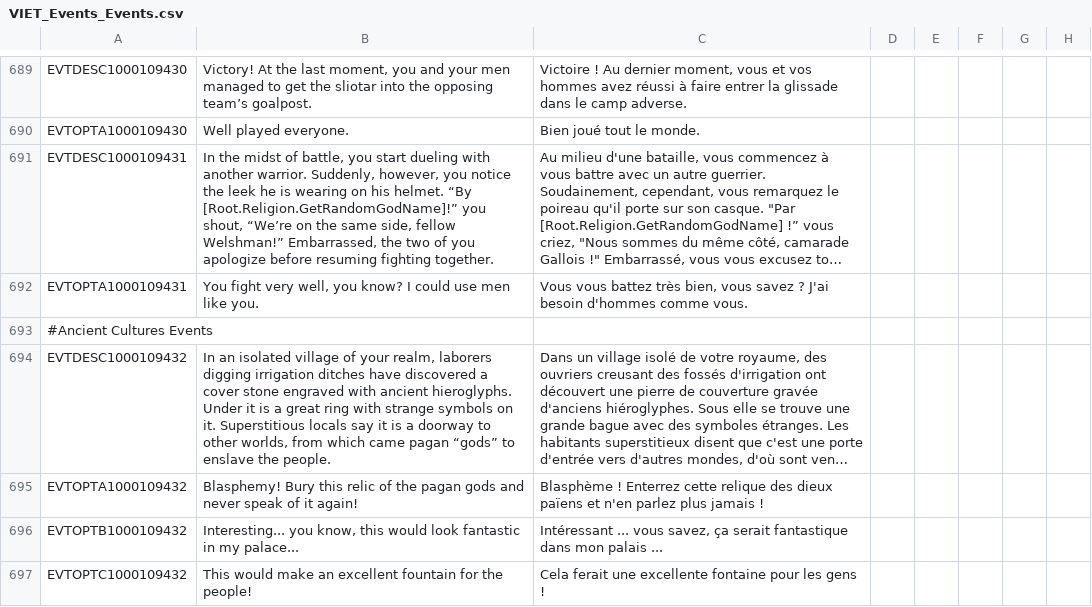
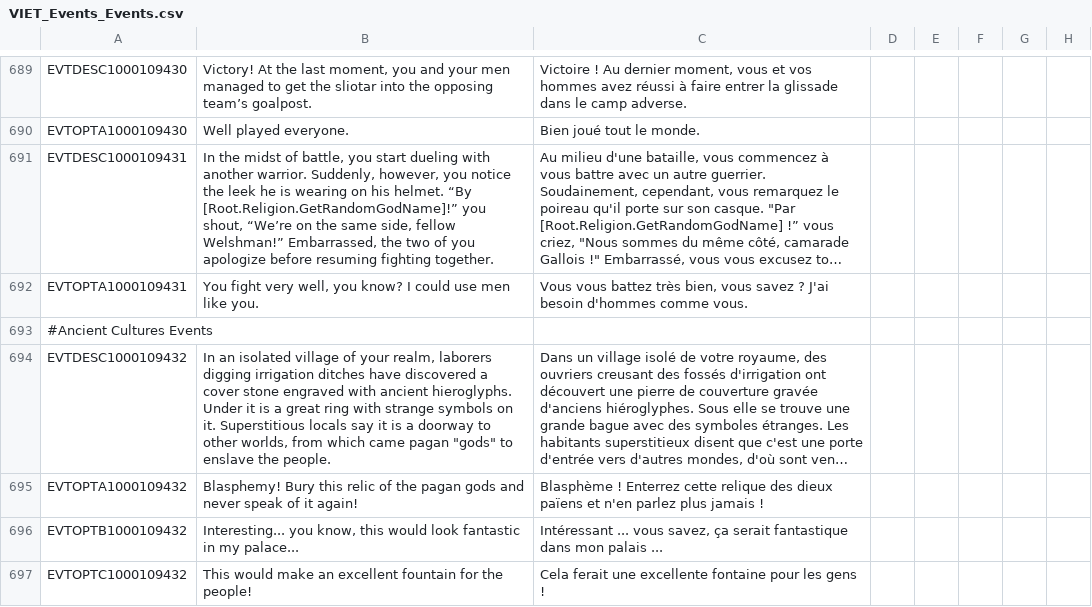
Before and after one commit to cybrxkhan/VIET-Events-Reborn, a CSV file: VIET Events/localisation/VIET_Events_Events.csv, drawn as a sheet; only a part is shown, gaps mark what is left out; long unchanged cells end in …; the diff covers the shown part only; the diff names each change by its address in the sheet, - before the commit and + after, or states it on an @@ line.

```diff
--- a/VIET Events/localisation/VIET_Events_Events.csv
+++ b/VIET Events/localisation/VIET_Events_Events.csv
-B694: …came pagan “gods” to enslave…
+B694: …came pagan "gods" to enslave…
```
Also changed, not shown: 1 added row and 4 edited cells elsewhere in this file, 1 other file.
